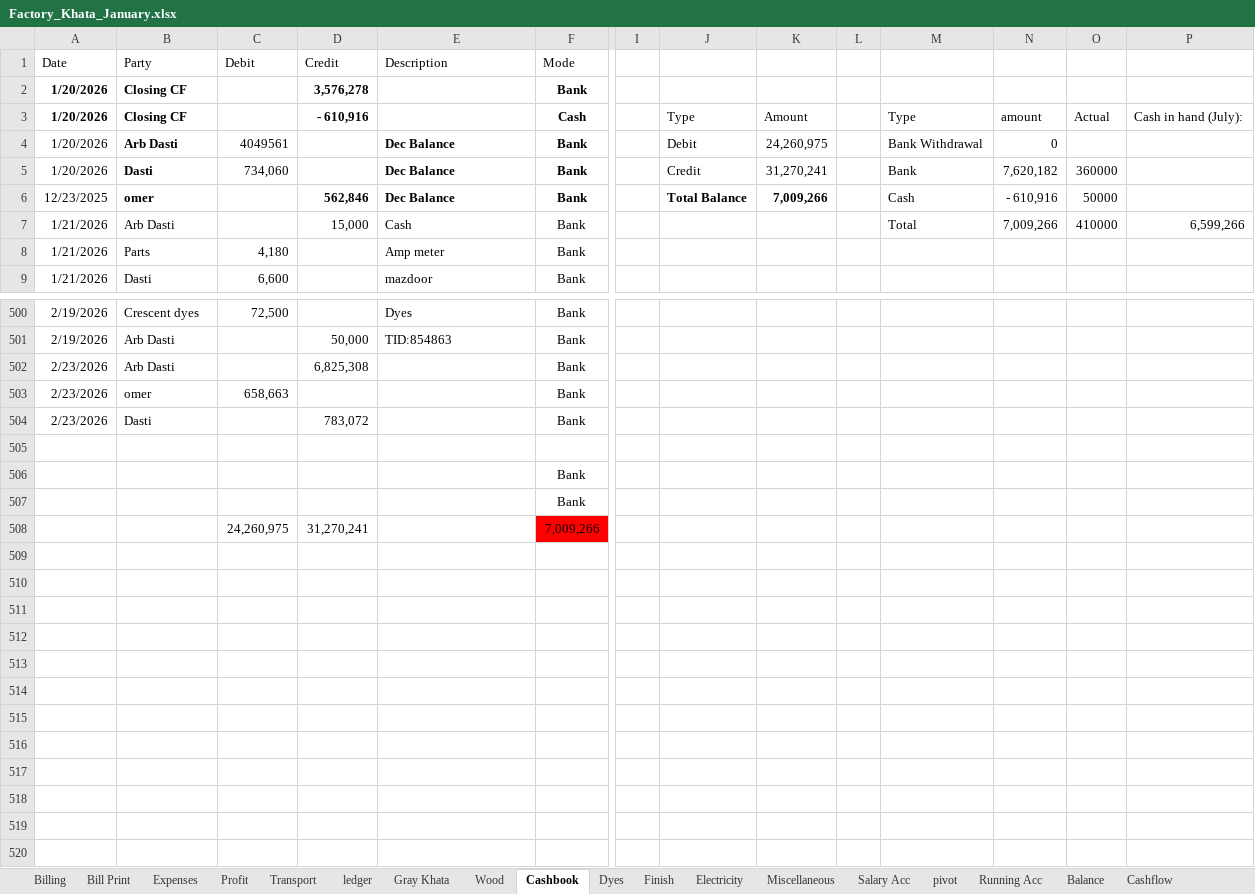
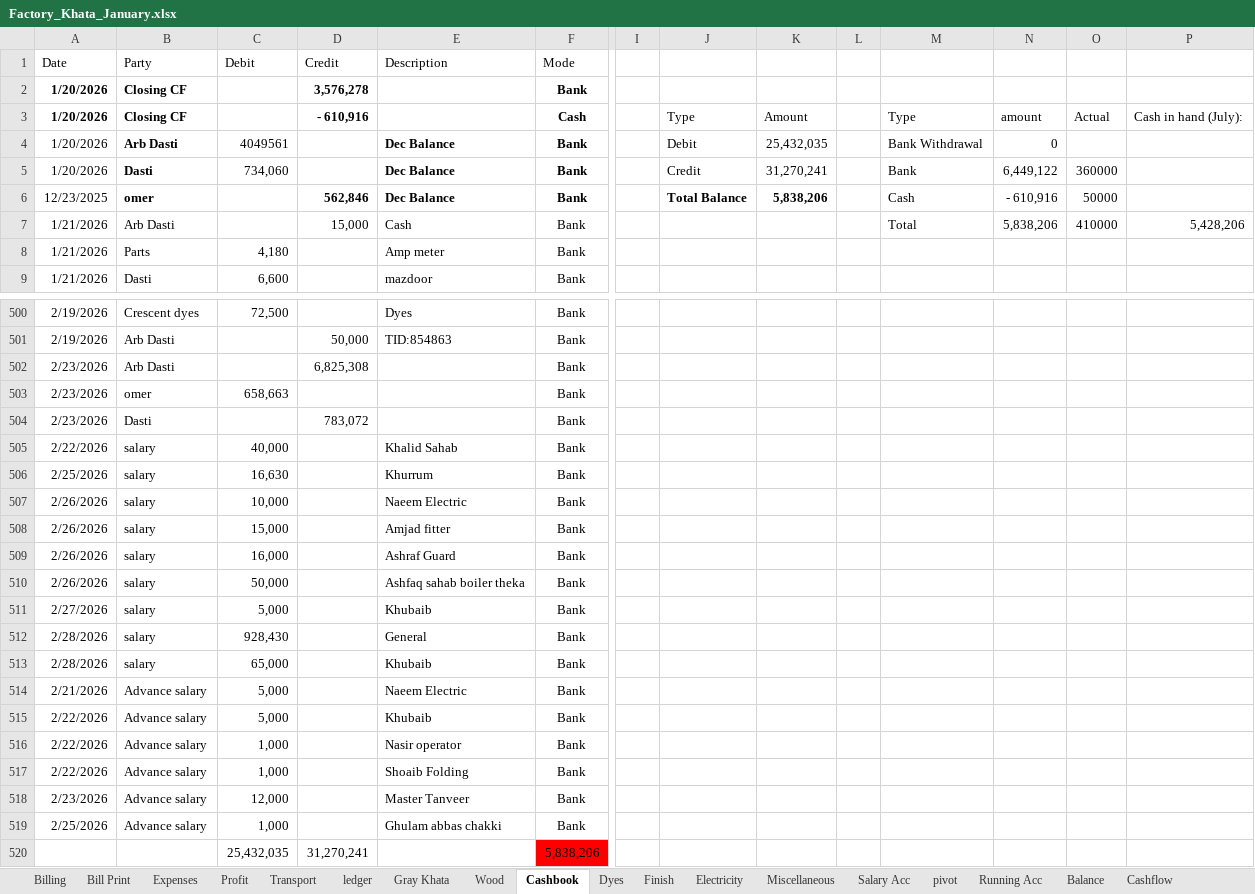
Before and after one commit to omerrazzaq4/AlHamd_Jan, an Excel workbook: Factory_Khata_January.xlsx, sheet Cashbook, drawn as a sheet; only a part is shown, gaps mark what is left out; values as stored, in another font and other column widths than the file's, no borders; charts and pictures and table styles not drawn; removed rows and columns are numbered as before the commit, all else as after; rows hold the shown columns only; the diff names each change by its address in the sheet, - before the commit and + after, or states it on an @@ line.

Commit message:
Add files via upload

```diff
--- a/Factory_Khata_January.xlsx (sheet Cashbook)
+++ b/Factory_Khata_January.xlsx (sheet Cashbook)
-K4: 24,260,975
+K4: 25,432,035
-N5: 7,620,182
+N5: 6,449,122
-K6: 7,009,266
+K6: 5,838,206
-N7: 7,009,266
+N7: 5,838,206
-P7: 6,599,266
+P7: 5,428,206
-row 505: (empty)
+row 505: 2/22/2026 | salary | 40,000 |  | Khalid Sahab | Bank
-row 506:  |  |  |  |  | Bank
-row 507:  |  |  |  |  | Bank
-row 508:  |  | 24,260,975 | 31,270,241 |  | 7,009,266
+row 506: 2/25/2026 | salary | 16,630 |  | Khurrum | Bank
+row 507: 2/26/2026 | salary | 10,000 |  | Naeem Electric | Bank
+row 508: 2/26/2026 | salary | 15,000 |  | Amjad fitter | Bank
+row 509: 2/26/2026 | salary | 16,000 |  | Ashraf Guard | Bank
+row 510: 2/26/2026 | salary | 50,000 |  | Ashfaq sahab boiler theka | Bank
+row 511: 2/27/2026 | salary | 5,000 |  | Khubaib | Bank
+row 512: 2/28/2026 | salary | 928,430 |  | General | Bank
+row 513: 2/28/2026 | salary | 65,000 |  | Khubaib | Bank
+row 514: 2/21/2026 | Advance salary | 5,000 |  | Naeem Electric | Bank
+row 515: 2/22/2026 | Advance salary | 5,000 |  | Khubaib | Bank
+row 516: 2/22/2026 | Advance salary | 1,000 |  | Nasir operator | Bank
+row 517: 2/22/2026 | Advance salary | 1,000 |  | Shoaib Folding | Bank
+row 518: 2/23/2026 | Advance salary | 12,000 |  | Master Tanveer | Bank
+row 519: 2/25/2026 | Advance salary | 1,000 |  | Ghulam abbas chakki | Bank
+row 520:  |  | 25,432,035 | 31,270,241 |  | 5,838,206
```
Also changed, not shown: sheet Expenses, sheet Profit.
